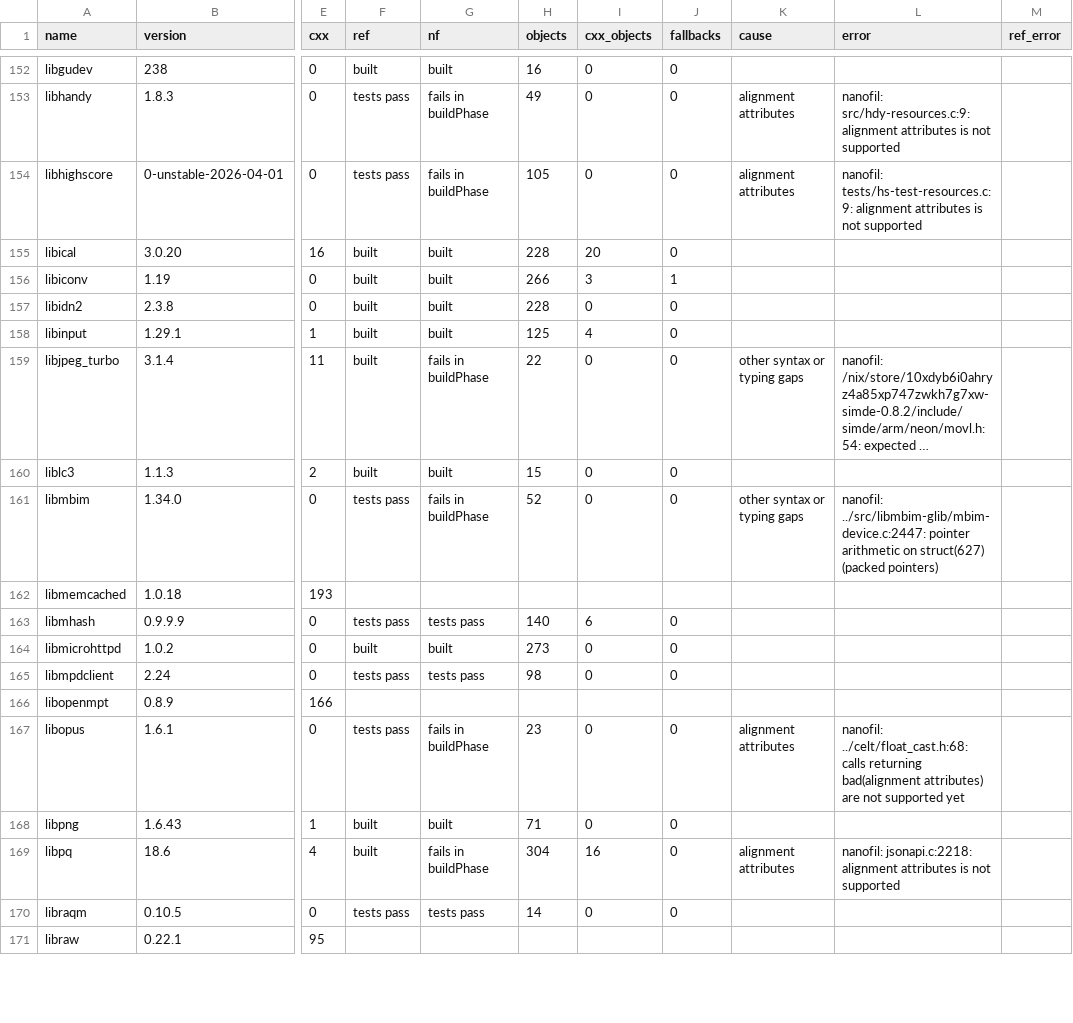
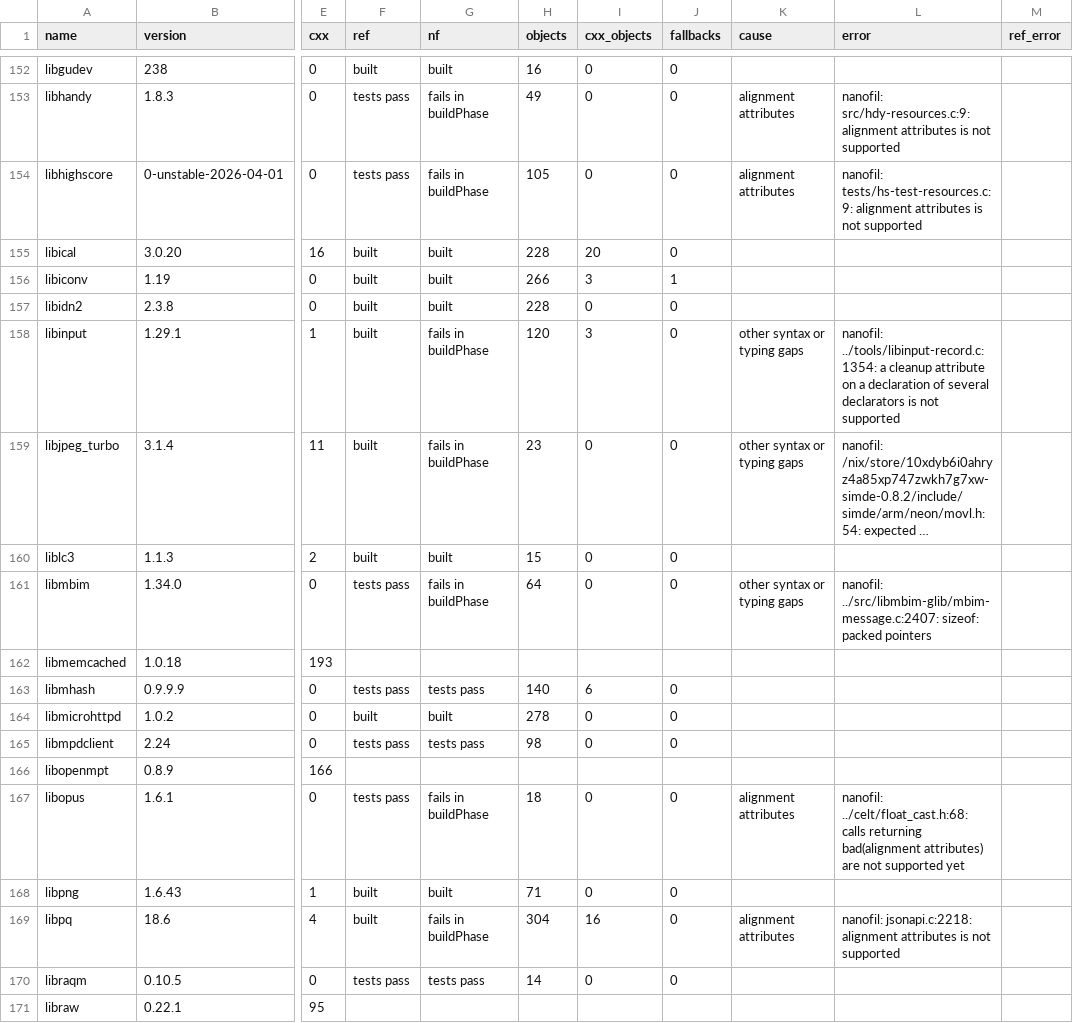
Before and after one commit to mbrock/filnix, a TSV file: nanofil/survey/survey.tsv, drawn as a sheet; only a part is shown, gaps mark what is left out; long unchanged cells end in …; the diff covers the shown part only; the diff names each change by its address in the sheet, - before the commit and + after, or states it on an @@ line.

Commit message:
nanofil survey at d3d20fe: 115 of 202 packages build with nanofil alone
Run on swa with igloo and chapel as builders (51 min wall). dconf,
libseccomp, libvpx, libxkbcommon, torsocks and x264 are new; libinput,
libxcrypt, rsync, tpm2-tss and sqlite (a Prolog stack overflow compiling
the amalgamation) are lost.

Amp-Thread-ID: https://ampcode.com/threads/T-01a17e02-e2b7-77ea-a613-8c922f6b1d60
Co-authored-by: Amp <amp@ampcode.com>

```diff
--- a/nanofil/survey/survey.tsv
+++ b/nanofil/survey/survey.tsv
-G158 (nf): built
+G158 (nf): fails in buildPhase
-H158 (objects): 125
+H158 (objects): 120
-I158 (cxx_objects): 4
+I158 (cxx_objects): 3
-K158 (cause): (empty)
+K158 (cause): other syntax or typing gaps
-L158 (error): (empty)
+L158 (error): nanofil: ../tools/libinput-record.c:1354: a cleanup attribute on a declaration of several declarators is not supported
-H159 (objects): 22
+H159 (objects): 23
-H161 (objects): 52
+H161 (objects): 64
-L161 (error): nanofil: ../src/libmbim-glib/mbim-device.c:2447: pointer arithmetic on struct(627) (packed pointers)
+L161 (error): nanofil: ../src/libmbim-glib/mbim-message.c:2407: sizeof: packed pointers
-H164 (objects): 273
+H164 (objects): 278
-H167 (objects): 23
+H167 (objects): 18
```
Also changed, not shown: 119 edited cells elsewhere in this file, 1 other file.
